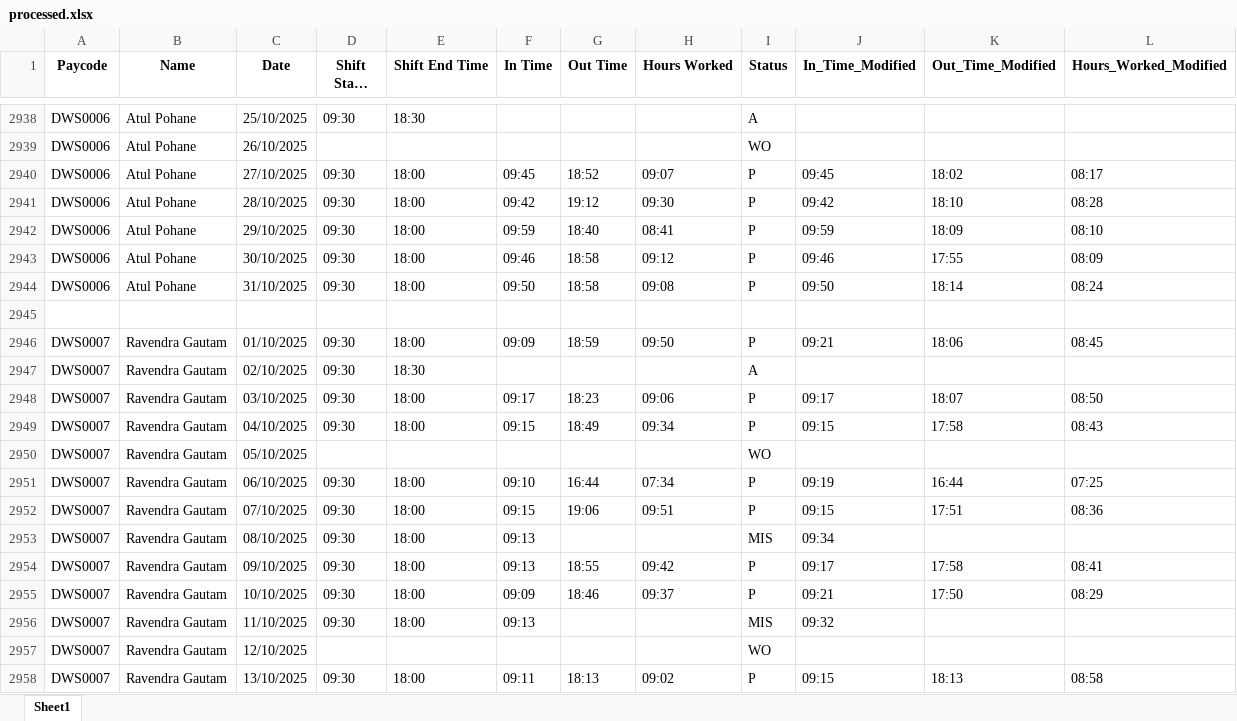
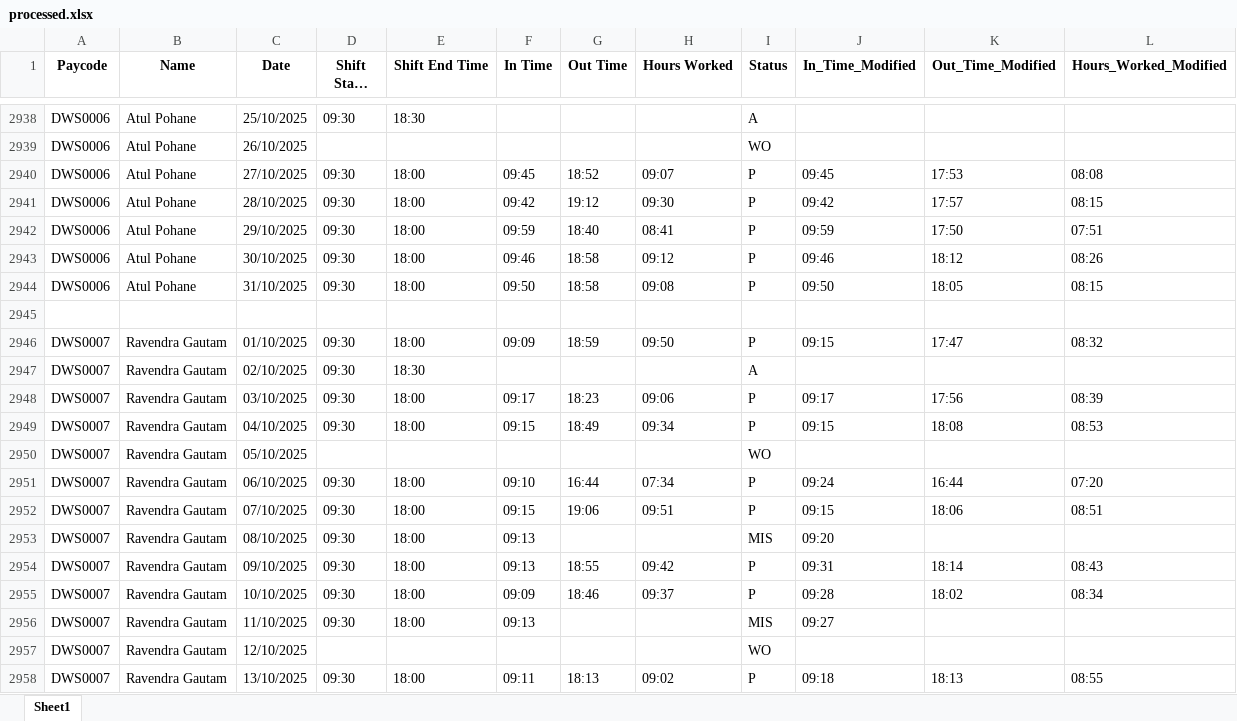
Before and after one commit to Jeevanath/attendance_app, an Excel workbook: data/processed.xlsx, sheet Sheet1, drawn as a sheet; only a part is shown, gaps mark what is left out; long unchanged cells end in …; values as stored, in another font and other column widths than the file's, no borders; the diff covers the shown part only; the diff names each change by its address in the sheet, - before the commit and + after, or states it on an @@ line.

```diff
--- a/data/processed.xlsx (sheet Sheet1)
+++ b/data/processed.xlsx (sheet Sheet1)
-K2940 (Out_Time_Modified): 18:02
+K2940 (Out_Time_Modified): 17:53
-L2940 (Hours_Worked_Modified): 08:17
+L2940 (Hours_Worked_Modified): 08:08
-K2941 (Out_Time_Modified): 18:10
+K2941 (Out_Time_Modified): 17:57
-L2941 (Hours_Worked_Modified): 08:28
+L2941 (Hours_Worked_Modified): 08:15
-K2942 (Out_Time_Modified): 18:09
+K2942 (Out_Time_Modified): 17:50
-L2942 (Hours_Worked_Modified): 08:10
+L2942 (Hours_Worked_Modified): 07:51
-K2943 (Out_Time_Modified): 17:55
+K2943 (Out_Time_Modified): 18:12
-L2943 (Hours_Worked_Modified): 08:09
+L2943 (Hours_Worked_Modified): 08:26
-K2944 (Out_Time_Modified): 18:14
+K2944 (Out_Time_Modified): 18:05
-L2944 (Hours_Worked_Modified): 08:24
+L2944 (Hours_Worked_Modified): 08:15
-J2946 (In_Time_Modified): 09:21
+J2946 (In_Time_Modified): 09:15
-K2946 (Out_Time_Modified): 18:06
+K2946 (Out_Time_Modified): 17:47
-L2946 (Hours_Worked_Modified): 08:45
+L2946 (Hours_Worked_Modified): 08:32
-K2948 (Out_Time_Modified): 18:07
+K2948 (Out_Time_Modified): 17:56
-L2948 (Hours_Worked_Modified): 08:50
+L2948 (Hours_Worked_Modified): 08:39
-K2949 (Out_Time_Modified): 17:58
+K2949 (Out_Time_Modified): 18:08
-L2949 (Hours_Worked_Modified): 08:43
+L2949 (Hours_Worked_Modified): 08:53
-J2951 (In_Time_Modified): 09:19
+J2951 (In_Time_Modified): 09:24
-L2951 (Hours_Worked_Modified): 07:25
+L2951 (Hours_Worked_Modified): 07:20
-K2952 (Out_Time_Modified): 17:51
+K2952 (Out_Time_Modified): 18:06
-L2952 (Hours_Worked_Modified): 08:36
+L2952 (Hours_Worked_Modified): 08:51
-J2953 (In_Time_Modified): 09:34
+J2953 (In_Time_Modified): 09:20
-J2954 (In_Time_Modified): 09:17
+J2954 (In_Time_Modified): 09:31
-K2954 (Out_Time_Modified): 17:58
+K2954 (Out_Time_Modified): 18:14
-L2954 (Hours_Worked_Modified): 08:41
+L2954 (Hours_Worked_Modified): 08:43
-J2955 (In_Time_Modified): 09:21
+J2955 (In_Time_Modified): 09:28
-K2955 (Out_Time_Modified): 17:50
+K2955 (Out_Time_Modified): 18:02
-L2955 (Hours_Worked_Modified): 08:29
+L2955 (Hours_Worked_Modified): 08:34
-J2956 (In_Time_Modified): 09:32
+J2956 (In_Time_Modified): 09:27
-J2958 (In_Time_Modified): 09:15
+J2958 (In_Time_Modified): 09:18
-L2958 (Hours_Worked_Modified): 08:58
+L2958 (Hours_Worked_Modified): 08:55
```
Also changed, not shown: 1612 edited cells elsewhere in this sheet, 1 other file.
